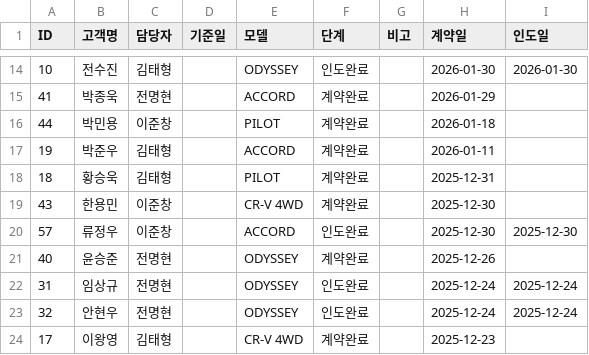
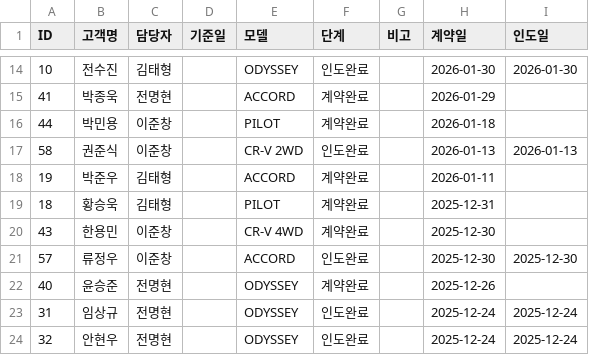
Before and after one commit to tmxpq1234-cmd/honda-crm, a CSV file: crm_data.csv, drawn as a sheet; only a part is shown, gaps mark what is left out; the shorter side is filled out with more unchanged rows.

Commit message:
Update 2026-04-04 09:46:48.425024

```diff
--- a/crm_data.csv
+++ b/crm_data.csv
@@ -16,2 +16,3 @@ ID,고객명,담당자,기준일,모델,단계,비고,계약일,인도일
 44,박민용,이준창,,PILOT,계약완료,,2026-01-18,
+58,권준식,이준창,,CR-V 2WD,인도완료,,2026-01-13,2026-01-13
 19,박준우,김태형,,ACCORD,계약완료,,2026-01-11,
```
